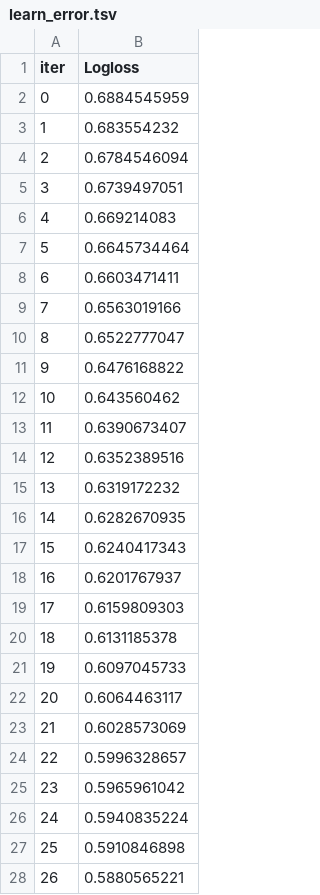
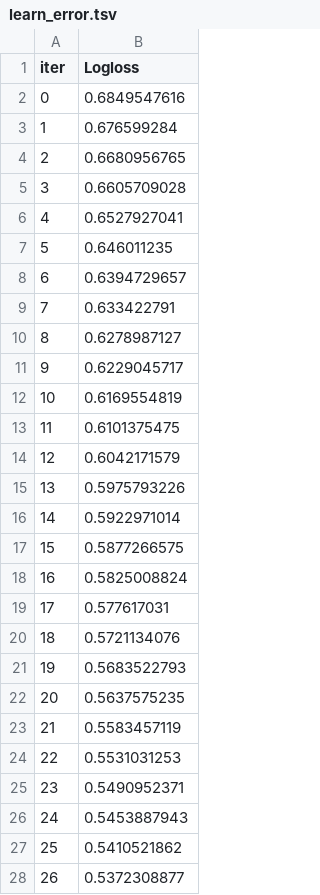
Before and after one commit to javiermoralh/causal-pipeline, a TSV file: catboost_info/learn_error.tsv, drawn as a sheet; only a part is shown; the diff covers the shown part only.

```diff
--- a/catboost_info/learn_error.tsv
+++ b/catboost_info/learn_error.tsv
@@ -1,28 +1,28 @@
 iter	Logloss
-0	0.6884545959
-1	0.683554232
-2	0.6784546094
-3	0.6739497051
-4	0.669214083
-5	0.6645734464
-6	0.6603471411
-7	0.6563019166
-8	0.6522777047
-9	0.6476168822
-10	0.643560462
-11	0.6390673407
-12	0.6352389516
-13	0.6319172232
-14	0.6282670935
-15	0.6240417343
-16	0.6201767937
-17	0.6159809303
-18	0.6131185378
-19	0.6097045733
-20	0.6064463117
-21	0.6028573069
-22	0.5996328657
-23	0.5965961042
-24	0.5940835224
-25	0.5910846898
-26	0.5880565221
+0	0.6849547616
+1	0.676599284
+2	0.6680956765
+3	0.6605709028
+4	0.6527927041
+5	0.646011235
+6	0.6394729657
+7	0.633422791
+8	0.6278987127
+9	0.6229045717
+10	0.6169554819
+11	0.6101375475
+12	0.6042171579
+13	0.5975793226
+14	0.5922971014
+15	0.5877266575
+16	0.5825008824
+17	0.577617031
+18	0.5721134076
+19	0.5683522793
+20	0.5637575235
+21	0.5583457119
+22	0.5531031253
+23	0.5490952371
+24	0.5453887943
+25	0.5410521862
+26	0.5372308877
```
Also changed, not shown: 173 edited cells elsewhere in this file, catboost_info/time_left.tsv, 17 other files.
